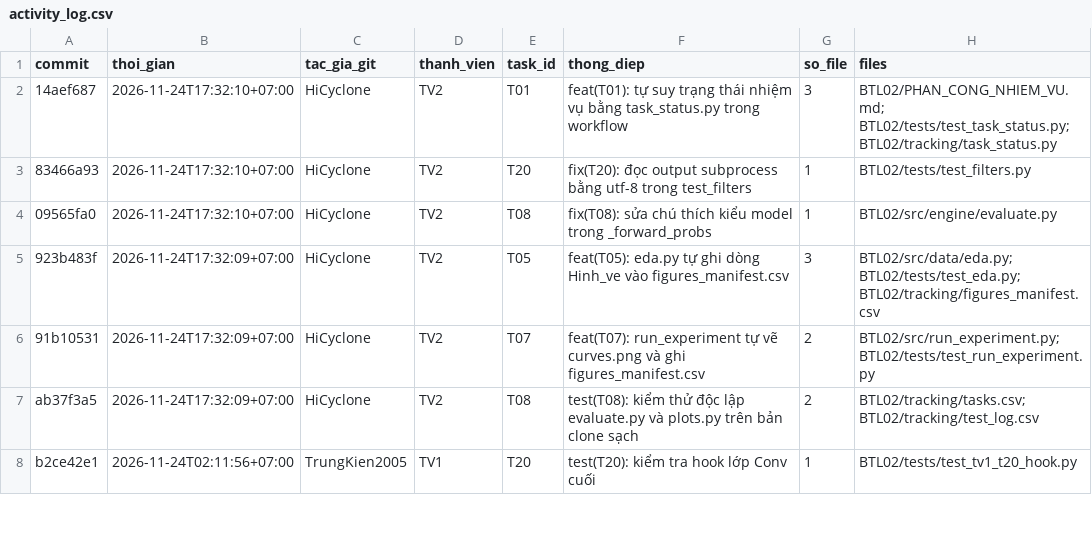
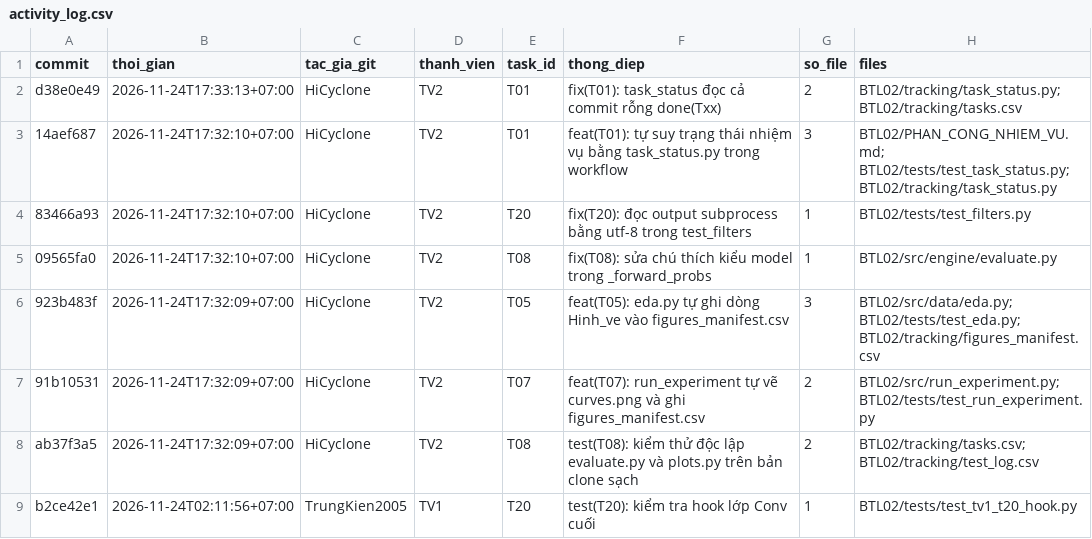
Before and after one commit to lpnHai2005/DeepLearning_Group, a CSV file: BTL02/tracking/activity_log.csv, drawn as a sheet; only a part is shown.

```diff
--- a/BTL02/tracking/activity_log.csv
+++ b/BTL02/tracking/activity_log.csv
@@ -1,2 +1,3 @@
 commit,thoi_gian,tac_gia_git,thanh_vien,task_id,thong_diep,so_file,files
+d38e0e49,2026-11-24T17:33:13+07:00,HiCyclone,TV2,T01,fix(T01): task_status đọc cả commit rỗng done(Txx),2,BTL02/tracking/task_status.py; BTL02/tracking/tasks.csv
 14aef687,2026-11-24T17:32:10+07:00,HiCyclone,TV2,T01,feat(T01): tự suy trạng thái nhiệm vụ bằng task_status.py trong workflow,3,BTL02/PHAN_CONG_NHIEM_VU.md; BTL02/tests/test_task_status.py; BTL02/tracking/task_status.py
```
